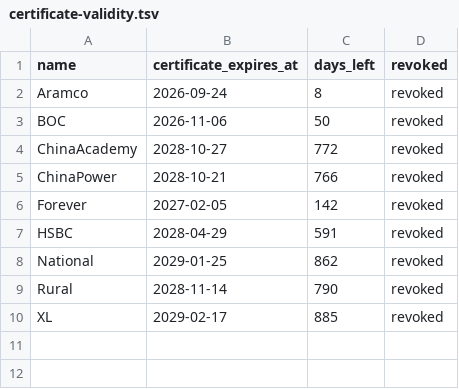
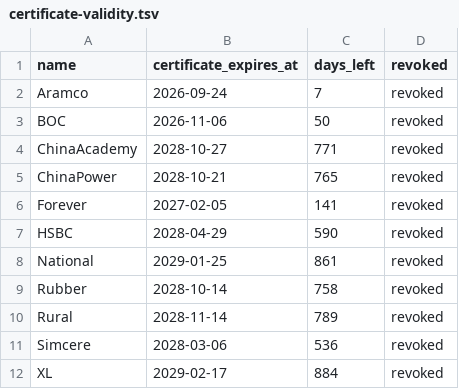
Before and after one commit to proqaz54-dev/SideInstaller, a TSV file: output/certificate-validity.tsv, drawn as a sheet.

```diff
--- a/output/certificate-validity.tsv
+++ b/output/certificate-validity.tsv
@@ -1,10 +1,12 @@
 name	certificate_expires_at	days_left	revoked
-Aramco	2026-09-24	8	revoked
+Aramco	2026-09-24	7	revoked
 BOC	2026-11-06	50	revoked
-ChinaAcademy	2028-10-27	772	revoked
-ChinaPower	2028-10-21	766	revoked
-Forever	2027-02-05	142	revoked
-HSBC	2028-04-29	591	revoked
-National	2029-01-25	862	revoked
-Rural	2028-11-14	790	revoked
-XL	2029-02-17	885	revoked
+ChinaAcademy	2028-10-27	771	revoked
+ChinaPower	2028-10-21	765	revoked
+Forever	2027-02-05	141	revoked
+HSBC	2028-04-29	590	revoked
+National	2029-01-25	861	revoked
+Rubber	2028-10-14	758	revoked
+Rural	2028-11-14	789	revoked
+Simcere	2028-03-06	536	revoked
+XL	2029-02-17	884	revoked
```
Also changed, not shown: 14 other files.
